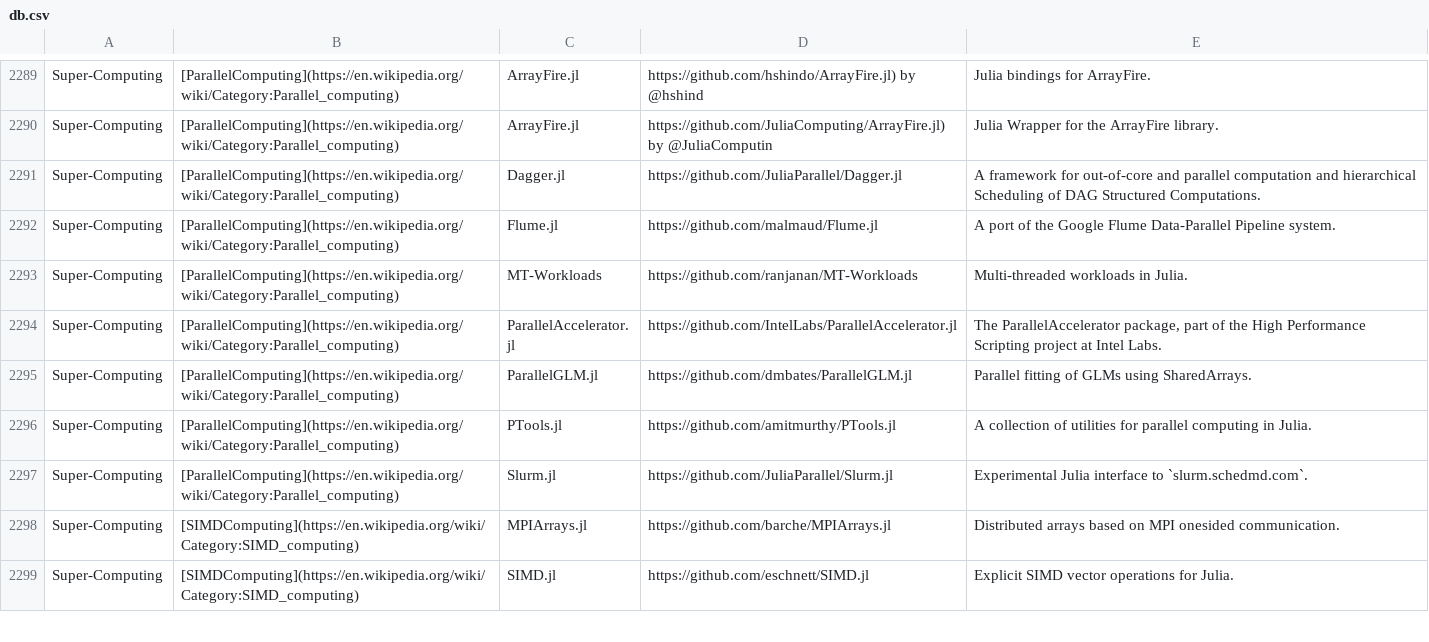
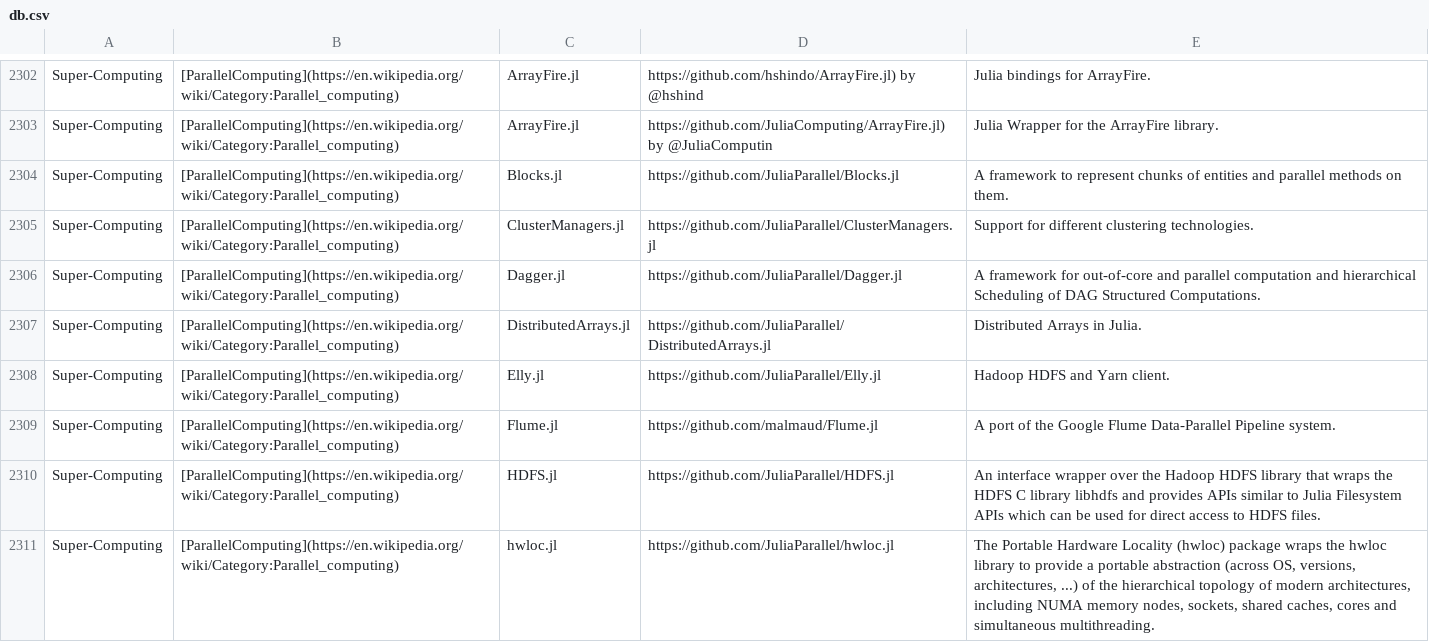
Before and after one commit to svaksha/Julia.jl, a CSV file: db.csv, drawn as a sheet; only a part is shown, gaps mark what is left out; the shorter side is filled out with more unchanged rows; the diff covers the shown part only; the diff names each change by its address in the sheet, - before the commit and + after, or states it on an @@ line.

```diff
--- a/db.csv
+++ b/db.csv
+row 2304: Super-Computing | [ParallelComputing](https://en.wikipedia.org/wiki/Category:Parallel_computing) | Blocks.jl | https://github.com/JuliaParallel/Blocks.jl | A framework to represent chunks of entities and parallel methods on them.
+row 2305: Super-Computing | [ParallelComputing](https://en.wikipedia.org/wiki/Category:Parallel_computing) | ClusterManagers.jl | https://github.com/JuliaParallel/ClusterManagers.jl | Support for different clustering technologies.
+row 2307: Super-Computing | [ParallelComputing](https://en.wikipedia.org/wiki/Category:Parallel_computing) | DistributedArrays.jl | https://github.com/JuliaParallel/DistributedArrays.jl | Distributed Arrays in Julia.
+row 2308: Super-Computing | [ParallelComputing](https://en.wikipedia.org/wiki/Category:Parallel_computing) | Elly.jl | https://github.com/JuliaParallel/Elly.jl | Hadoop HDFS and Yarn client.
+row 2310: Super-Computing | [ParallelComputing](https://en.wikipedia.org/wiki/Category:Parallel_computing) | HDFS.jl | https://github.com/JuliaParallel/HDFS.jl | An interface wrapper over the Hadoop HDFS library that wraps the HDFS C library libhdfs and provides APIs similar to Julia Filesystem APIs which can be used for direct access to HDFS files.
+row 2311: Super-Computing | [ParallelComputing](https://en.wikipedia.org/wiki/Category:Parallel_computing) | hwloc.jl | https://github.com/JuliaParallel/hwloc.jl | The Portable Hardware Locality (hwloc) package wraps the hwloc library to provide a portable abstraction (across OS, versions, architectures, ...) of the hierarchical topology of modern architectures, including NUMA memory nodes, sockets, shared caches, cores and simultaneous multithreading.
```
Also changed, not shown: 19 added rows, 12 removed rows and 7 edited cells elsewhere in this file, 3 other files.
